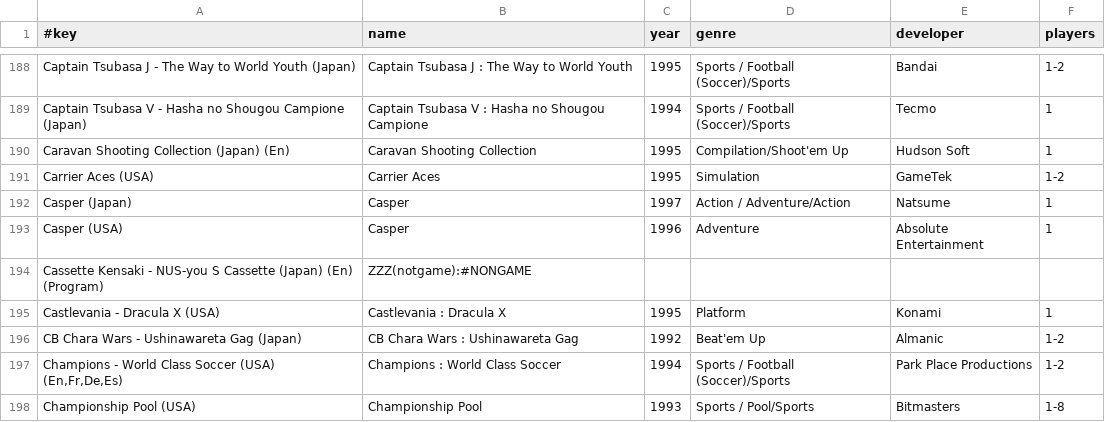
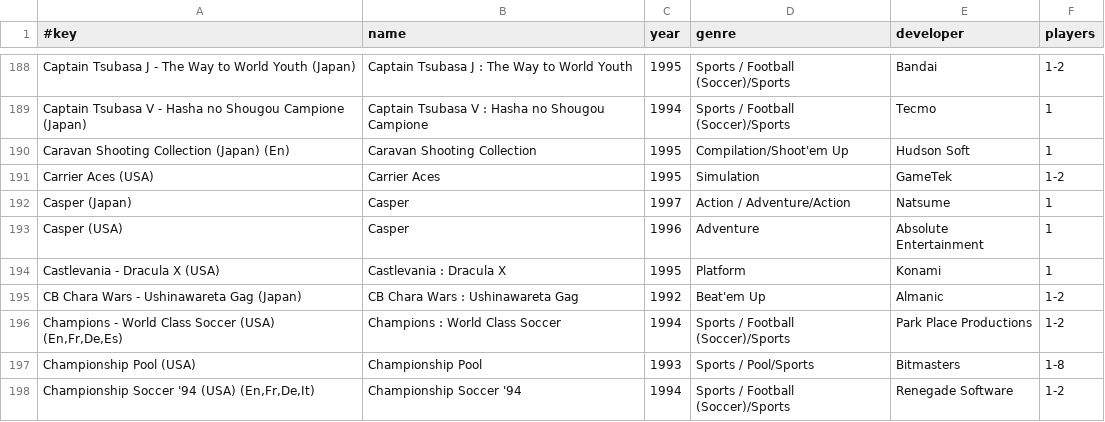
Before and after one commit to chipster6502/artworkdb-nintendo-consoles, a TSV file: docs/SNES/Artwork/gameinfo.tsv, drawn as a sheet; only a part is shown, gaps mark what is left out; the shorter side is filled out with more unchanged rows.

```diff
--- a/docs/SNES/Artwork/gameinfo.tsv
+++ b/docs/SNES/Artwork/gameinfo.tsv
@@ -193,3 +193,2 @@ Casper (Japan)	Casper	1997	Action / Adventure/Action	Natsume	1
 Casper (USA)	Casper	1996	Adventure	Absolute Entertainment	1
-Cassette Kensaki - NUS-you S Cassette (Japan) (En) (Program)	ZZZ(notgame):#NONGAME				
 Castlevania - Dracula X (USA)	Castlevania : Dracula X	1995	Platform	Konami	1
```
Also changed, not shown: docs/SNES/Artwork/index.tsv, docs/SNES/Artwork/manifest.tsv, 1 other file.
